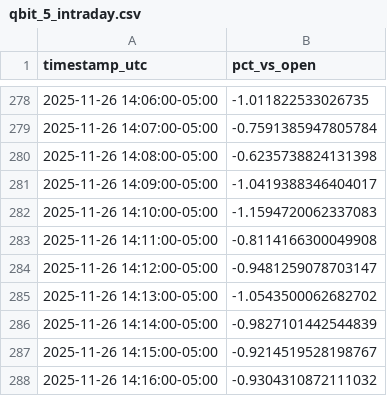
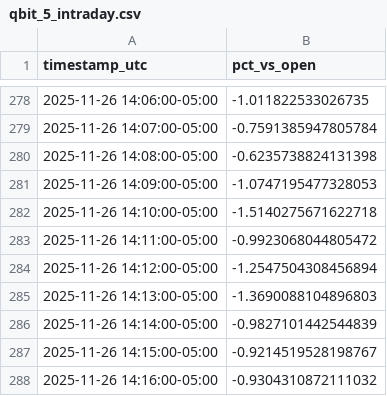
Before and after one commit to SakuraIndex/QBIT-5_Sakura-Index, a CSV file: docs/outputs/qbit_5_intraday.csv, drawn as a sheet; only a part is shown, gaps mark what is left out.

```diff
--- a/docs/outputs/qbit_5_intraday.csv
+++ b/docs/outputs/qbit_5_intraday.csv
@@ -280,7 +280,7 @@ timestamp_utc,pct_vs_open
 2025-11-26 14:08:00-05:00,-0.6235738824131398
-2025-11-26 14:09:00-05:00,-1.0419388346404017
-2025-11-26 14:10:00-05:00,-1.1594720062337083
-2025-11-26 14:11:00-05:00,-0.8114166300049908
-2025-11-26 14:12:00-05:00,-0.9481259078703147
-2025-11-26 14:13:00-05:00,-1.0543500062682702
+2025-11-26 14:09:00-05:00,-1.0747195477328053
+2025-11-26 14:10:00-05:00,-1.5140275671622718
+2025-11-26 14:11:00-05:00,-0.9923068044805472
+2025-11-26 14:12:00-05:00,-1.2547504308456894
+2025-11-26 14:13:00-05:00,-1.3690088104896803
 2025-11-26 14:14:00-05:00,-0.9827101442544839
```
Also changed, not shown: 3 other files.
